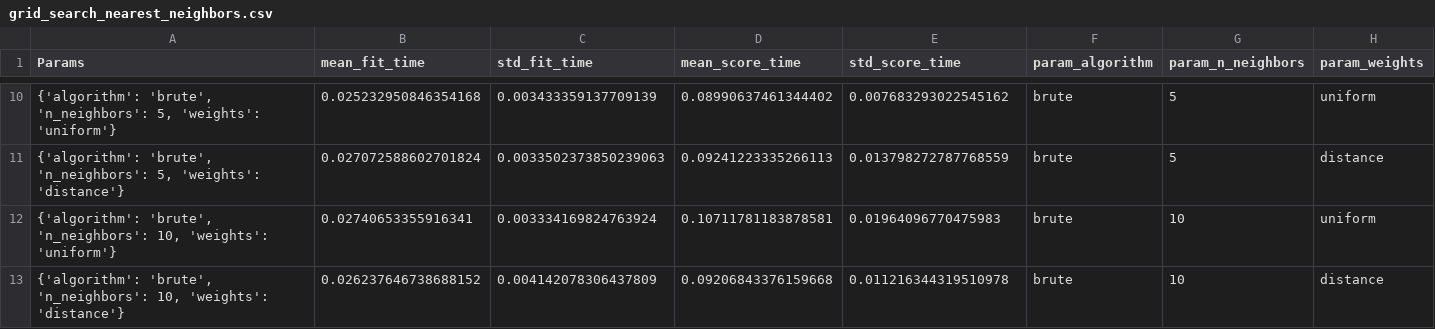
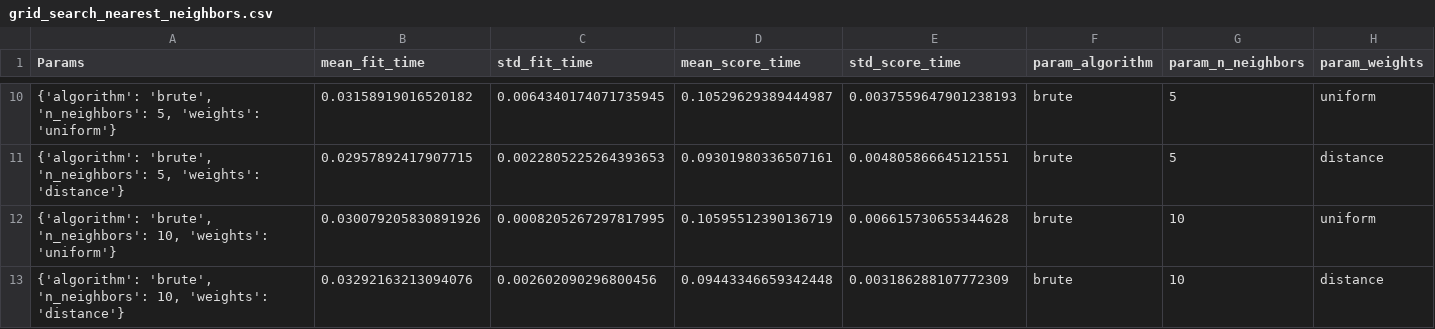
Before and after one commit to JacquelineKonkol/cupsnbottles-data-analysis, a CSV file: classifiers_best_params/dataset05/grid_search_nearest_neighbors.csv, drawn as a sheet; only a part is shown, gaps mark what is left out; the diff covers the shown part only; the diff names each change by its address in the sheet, - before the commit and + after, or states it on an @@ line.

```diff
--- a/classifiers_best_params/dataset05/grid_search_nearest_neighbors.csv
+++ b/classifiers_best_params/dataset05/grid_search_nearest_neighbors.csv
-B10 (mean_fit_time): 0.025232950846354168
+B10 (mean_fit_time): 0.03158919016520182
-C10 (std_fit_time): 0.003433359137709139
+C10 (std_fit_time): 0.0064340174071735945
-D10 (mean_score_time): 0.08990637461344402
+D10 (mean_score_time): 0.10529629389444987
-E10 (std_score_time): 0.007683293022545162
+E10 (std_score_time): 0.0037559647901238193
-B11 (mean_fit_time): 0.027072588602701824
+B11 (mean_fit_time): 0.02957892417907715
-C11 (std_fit_time): 0.0033502373850239063
+C11 (std_fit_time): 0.0022805225264393653
-D11 (mean_score_time): 0.09241223335266113
+D11 (mean_score_time): 0.09301980336507161
-E11 (std_score_time): 0.013798272787768559
+E11 (std_score_time): 0.004805866645121551
-B12 (mean_fit_time): 0.02740653355916341
+B12 (mean_fit_time): 0.030079205830891926
-C12 (std_fit_time): 0.003334169824763924
+C12 (std_fit_time): 0.0008205267297817995
-D12 (mean_score_time): 0.10711781183878581
+D12 (mean_score_time): 0.10595512390136719
-E12 (std_score_time): 0.01964096770475983
+E12 (std_score_time): 0.006615730655344628
-B13 (mean_fit_time): 0.026237646738688152
+B13 (mean_fit_time): 0.03292163213094076
-C13 (std_fit_time): 0.004142078306437809
+C13 (std_fit_time): 0.002602090296800456
-D13 (mean_score_time): 0.09206843376159668
+D13 (mean_score_time): 0.09443346659342448
-E13 (std_score_time): 0.011216344319510978
+E13 (std_score_time): 0.003186288107772309
```
Also changed, not shown: 32 edited cells elsewhere in this file, classifiers_best_params/dataset05/grid_search_decision_tree.csv, classifiers_best_params/dataset05/grid_search_gaussian_process.csv, 18 other files.
